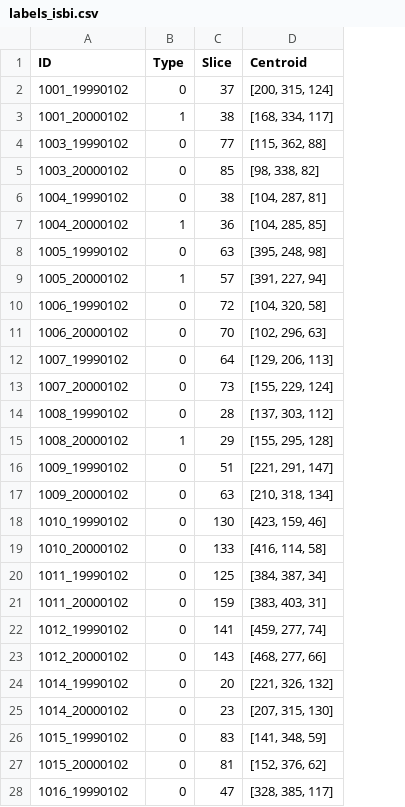
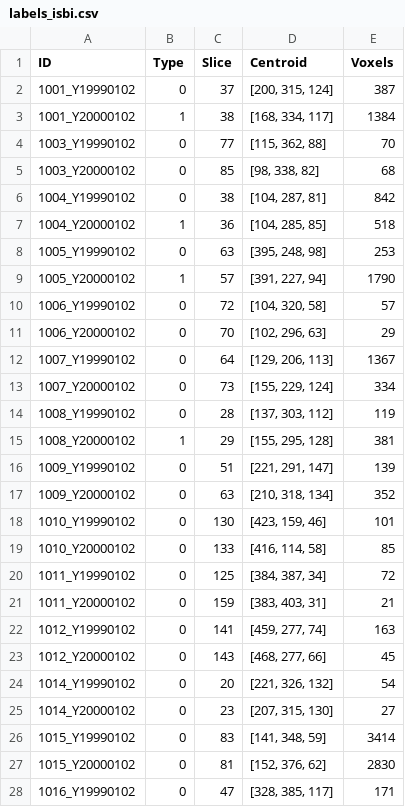
Before and after one commit to liu3xing3long/DSB2017, a CSV file: isbi_train/data/labels_isbi.csv, drawn as a sheet; only a part is shown; the diff covers the shown part only; the diff names each change by its address in the sheet, - before the commit and + after, or states it on an @@ line.

```diff
--- a/isbi_train/data/labels_isbi.csv
+++ b/isbi_train/data/labels_isbi.csv
+column E (Voxels), rows 2-28: 387 | 1384 | 70 | 68 | 842 | 518 | 253 | 1790 | 57 | 29 | 1367 | 334 | 119 | 381 | 139 | 352 | 101 | 85 | 72 | 21 | 163 | 45 | 54 | 27 | 3414 | 2830 | 171
-A2 (ID): 1001_19990102
+A2 (ID): 1001_Y19990102
-A3 (ID): 1001_20000102
+A3 (ID): 1001_Y20000102
-A4 (ID): 1003_19990102
+A4 (ID): 1003_Y19990102
-A5 (ID): 1003_20000102
+A5 (ID): 1003_Y20000102
-A6 (ID): 1004_19990102
+A6 (ID): 1004_Y19990102
-A7 (ID): 1004_20000102
+A7 (ID): 1004_Y20000102
-A8 (ID): 1005_19990102
+A8 (ID): 1005_Y19990102
-A9 (ID): 1005_20000102
+A9 (ID): 1005_Y20000102
-A10 (ID): 1006_19990102
+A10 (ID): 1006_Y19990102
-A11 (ID): 1006_20000102
+A11 (ID): 1006_Y20000102
-A12 (ID): 1007_19990102
+A12 (ID): 1007_Y19990102
-A13 (ID): 1007_20000102
+A13 (ID): 1007_Y20000102
-A14 (ID): 1008_19990102
+A14 (ID): 1008_Y19990102
-A15 (ID): 1008_20000102
+A15 (ID): 1008_Y20000102
-A16 (ID): 1009_19990102
+A16 (ID): 1009_Y19990102
-A17 (ID): 1009_20000102
+A17 (ID): 1009_Y20000102
-A18 (ID): 1010_19990102
+A18 (ID): 1010_Y19990102
-A19 (ID): 1010_20000102
+A19 (ID): 1010_Y20000102
-A20 (ID): 1011_19990102
+A20 (ID): 1011_Y19990102
-A21 (ID): 1011_20000102
+A21 (ID): 1011_Y20000102
-A22 (ID): 1012_19990102
+A22 (ID): 1012_Y19990102
-A23 (ID): 1012_20000102
+A23 (ID): 1012_Y20000102
-A24 (ID): 1014_19990102
+A24 (ID): 1014_Y19990102
-A25 (ID): 1014_20000102
+A25 (ID): 1014_Y20000102
-A26 (ID): 1015_19990102
+A26 (ID): 1015_Y19990102
-A27 (ID): 1015_20000102
+A27 (ID): 1015_Y20000102
-A28 (ID): 1016_19990102
+A28 (ID): 1016_Y19990102
```
Also changed, not shown: 33 edited cells elsewhere in this file, 14 other files.
